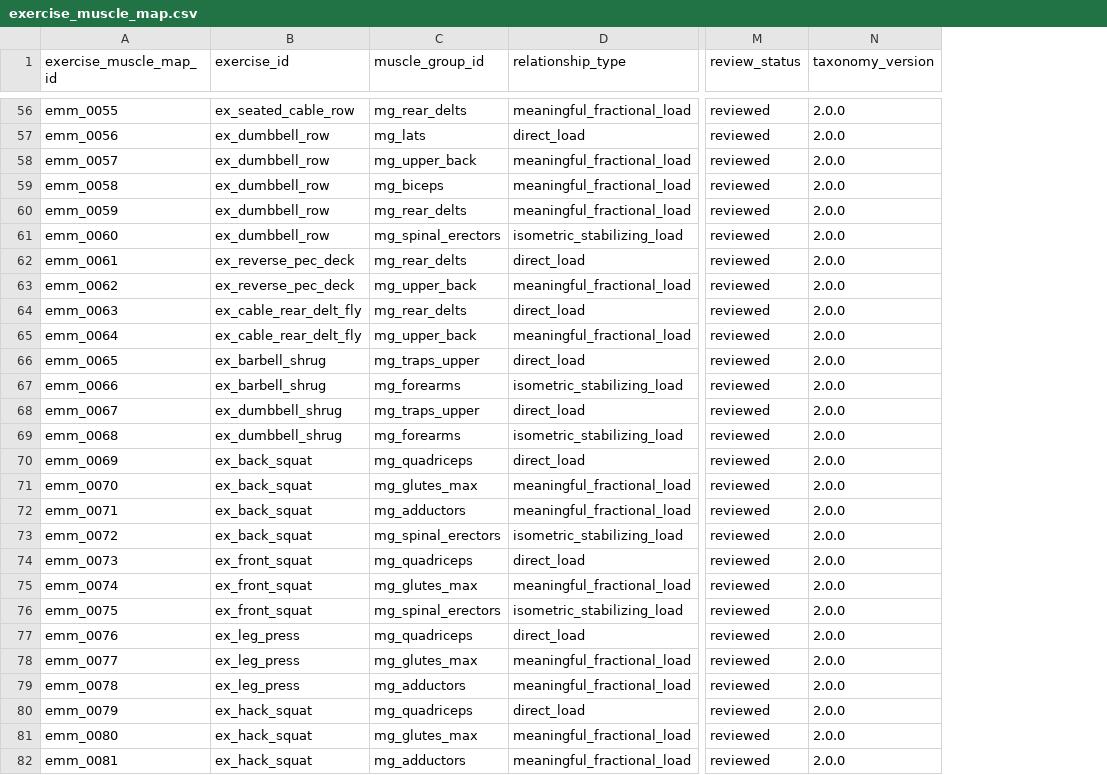
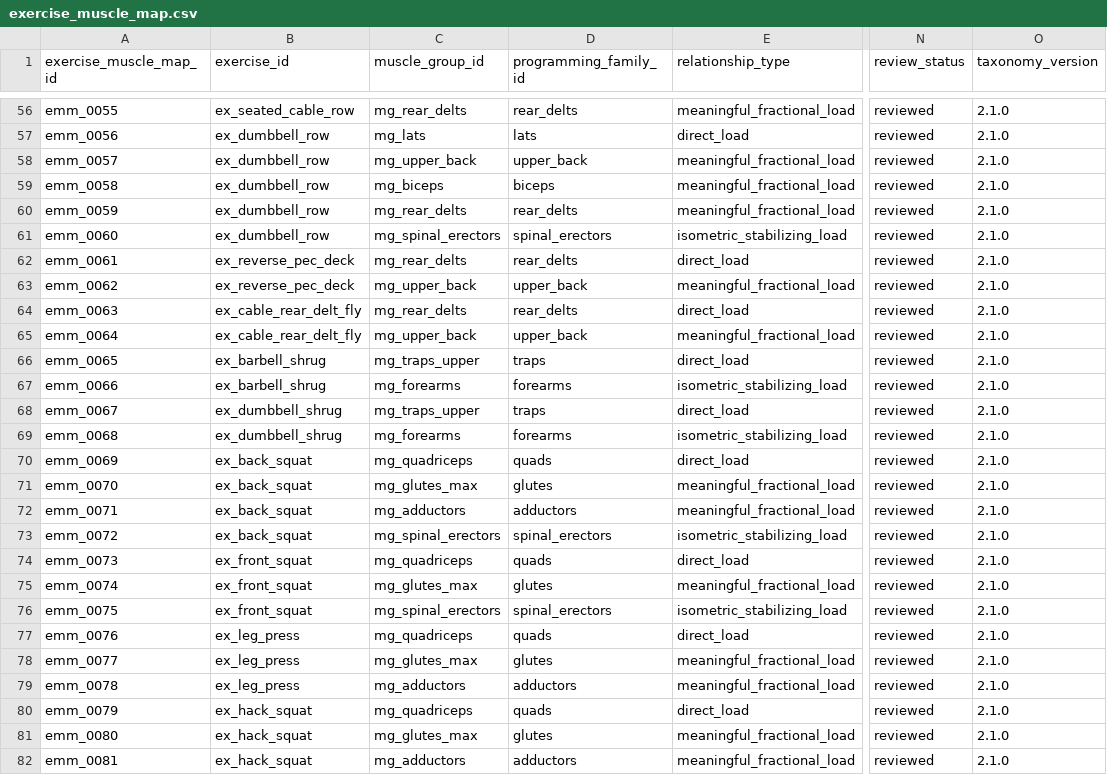
Before and after one commit to emills314-star/comprehensive-fitness, a CSV file: research_database/exports/csv/exercise_muscle_map.csv, drawn as a sheet; only a part is shown, gaps mark what is left out; addresses are those after the commit; the diff covers the shown part only; the diff names each change by its address in the sheet, - before the commit and + after, or states it on an @@ line.

```diff
--- a/research_database/exports/csv/exercise_muscle_map.csv
+++ b/research_database/exports/csv/exercise_muscle_map.csv
+column D (programming_family_id), rows 56-82: rear_delts | lats | upper_back | biceps | rear_delts | spinal_erectors | rear_delts | upper_back | rear_delts | upper_back | traps | forearms | traps | forearms | quads | glutes | adductors | spinal_erectors | quads | glutes | spinal_erectors | quads | glutes | adductors | quads | glutes | adductors
-O56:O82 (taxonomy_version): 2.0.0
+O56:O82 (taxonomy_version): 2.1.0
```
Also changed, not shown: 2 added rows and 132 edited cells elsewhere in this file, research_database/exports/csv/change_log.csv, research_database/exports/csv/exercise_database.csv, 50 other files.
